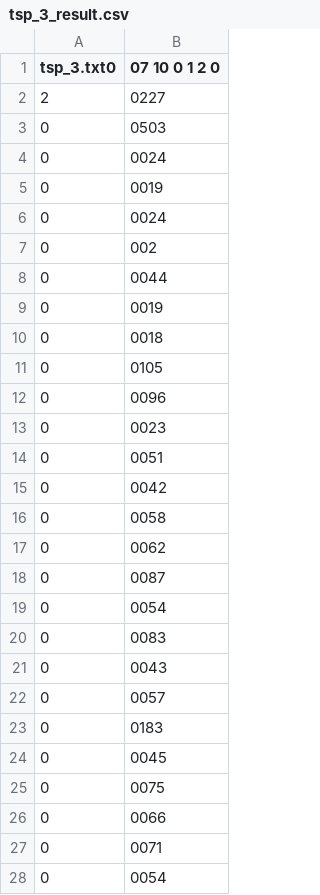
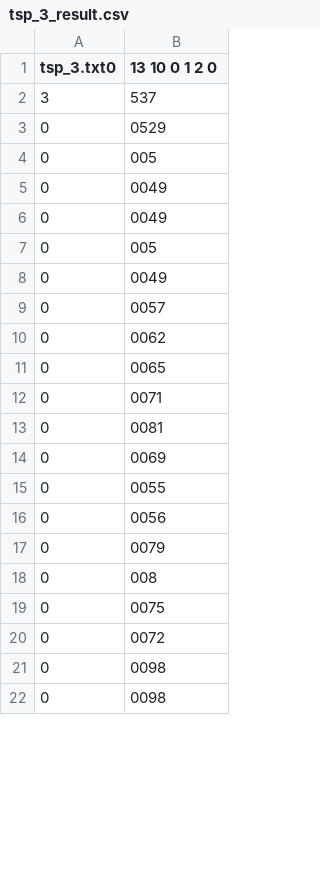
Before and after one commit to koxx4/TspSolvers, a CSV file: TspBnbSolver/Solutions/tsp_3_result.csv, drawn as a sheet; only a part is shown; the diff covers the shown part only.

```diff
--- a/TspBnbSolver/Solutions/tsp_3_result.csv
+++ b/TspBnbSolver/Solutions/tsp_3_result.csv
@@ -1,28 +1,22 @@
-tsp_3.txt0,07 10 0 1 2 0
-2,0227
-0,0503
-0,0024
-0,0019
-0,0024
-0,002
-0,0044
-0,0019
-0,0018
-0,0105
-0,0096
-0,0023
-0,0051
-0,0042
-0,0058
+tsp_3.txt0,13 10 0 1 2 0
+3,537
+0,0529
+0,005
+0,0049
+0,0049
+0,005
+0,0049
+0,0057
 0,0062
-0,0087
-0,0054
-0,0083
-0,0043
-0,0057
-0,0183
-0,0045
+0,0065
+0,0071
+0,0081
+0,0069
+0,0055
+0,0056
+0,0079
+0,008
 0,0075
-0,0066
-0,0071
-0,0054
+0,0072
+0,0098
+0,0098
```
Also changed, not shown: 6 added rows and 3 edited cells elsewhere in this file, TspBnbSolver/Solutions/tsp_10_result.csv, TspBnbSolver/Solutions/tsp_12_result.csv, 12 other files.
